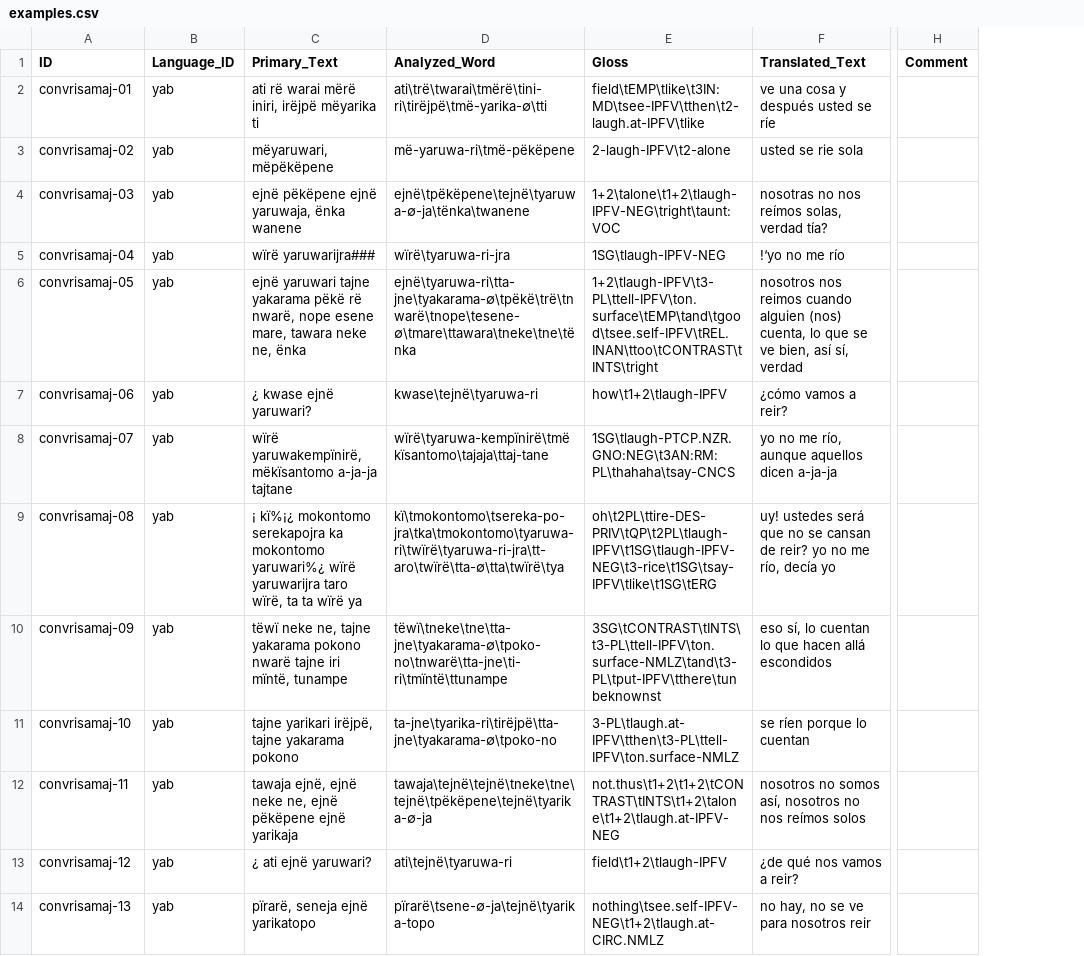
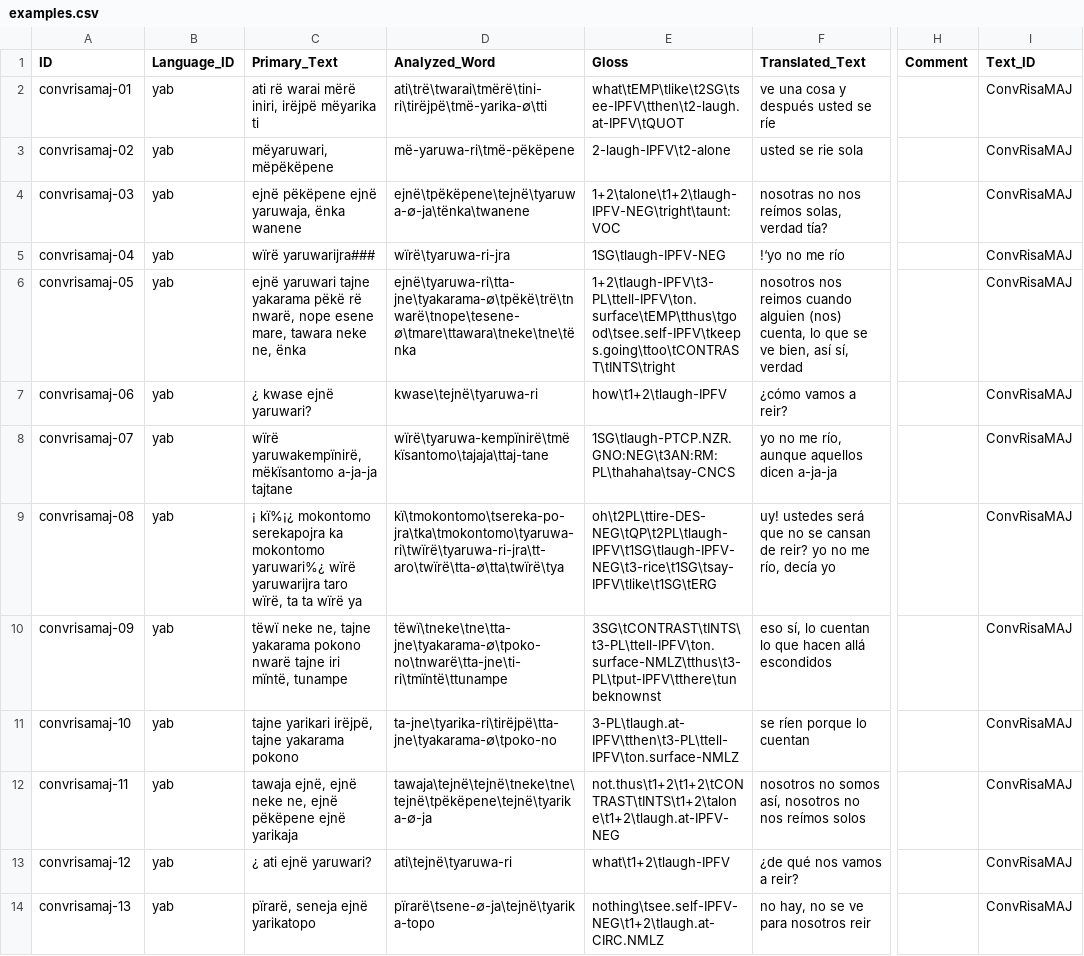
Before and after one commit to caribank/yawarana-corpus-cldf, a CSV file: cldf/examples.csv, drawn as a sheet; only a part is shown, gaps mark what is left out; the diff covers the shown part only; the diff names each change by its address in the sheet, - before the commit and + after, or states it on an @@ line.

```diff
--- a/cldf/examples.csv
+++ b/cldf/examples.csv
+column I (Text_ID), rows 2-14: all ConvRisaMAJ
-E2 (Gloss): field\tEMP\tlike\t3IN:MD\tsee-IPFV\tthen\t2-laugh.at-IPFV\tlike
+E2 (Gloss): what\tEMP\tlike\t2SG\tsee-IPFV\tthen\t2-laugh.at-IPFV\tQUOT
-E6 (Gloss): 1+2\tlaugh-IPFV\t3-PL\ttell-IPFV\ton.surface\tEMP\tand\tgood\tsee.self-IPFV\tREL.INAN\ttoo\tCONTRAST\tINTS\tright
+E6 (Gloss): 1+2\tlaugh-IPFV\t3-PL\ttell-IPFV\ton.surface\tEMP\tthus\tgood\tsee.self-IPFV\tkeeps.going\ttoo\tCONTRAST\tINTS\tright
-E9 (Gloss): oh\t2PL\ttire-DES-PRIV\tQP\t2PL\tlaugh-IPFV\t1SG\tlaugh-IPFV-NEG\t3-rice\t1SG\tsay-IPFV\tlike\t1SG\tERG
+E9 (Gloss): oh\t2PL\ttire-DES-NEG\tQP\t2PL\tlaugh-IPFV\t1SG\tlaugh-IPFV-NEG\t3-rice\t1SG\tsay-IPFV\tlike\t1SG\tERG
-E10 (Gloss): 3SG\tCONTRAST\tINTS\t3-PL\ttell-IPFV\ton.surface-NMLZ\tand\t3-PL\tput-IPFV\tthere\tunbeknownst
+E10 (Gloss): 3SG\tCONTRAST\tINTS\t3-PL\ttell-IPFV\ton.surface-NMLZ\tthus\t3-PL\tput-IPFV\tthere\tunbeknownst
-E13 (Gloss): field\t1+2\tlaugh-IPFV
+E13 (Gloss): what\t1+2\tlaugh-IPFV
```
Also changed, not shown: 50 edited cells elsewhere in this file, cldf/forms.csv, 7 other files.
